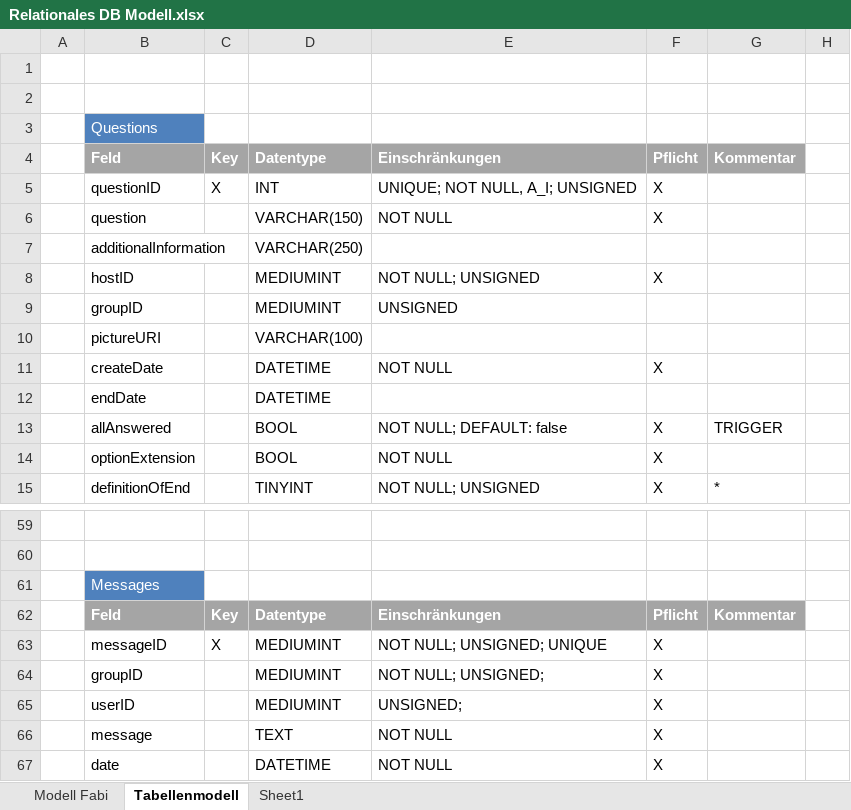
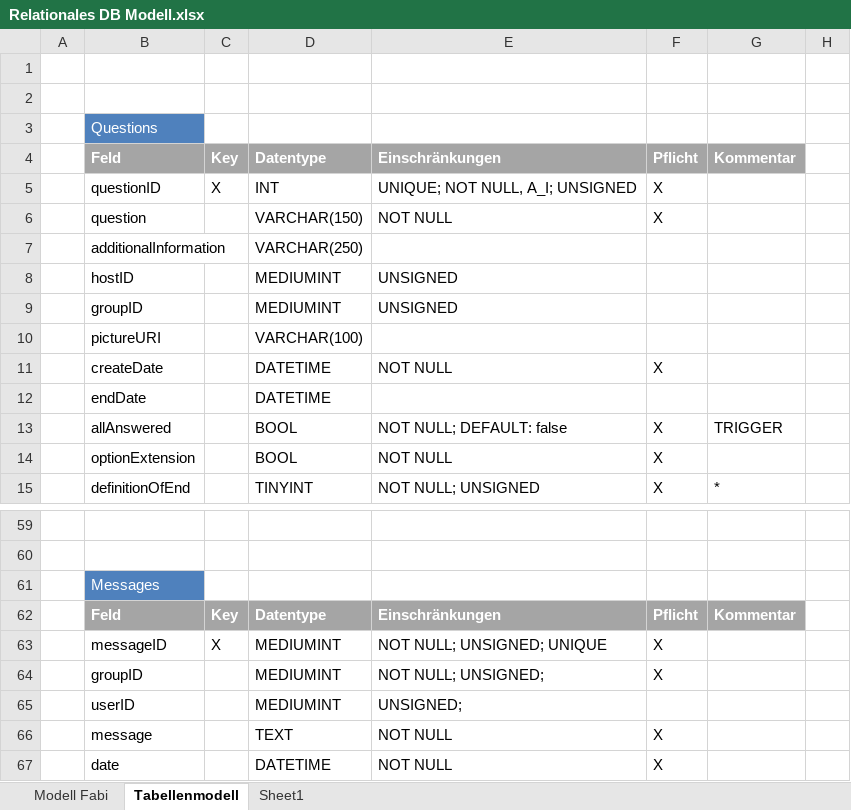
Before and after one commit to TheOssi/lulu, an Excel workbook: docs/Relationales DB Modell.xlsx, sheet Tabellenmodell, drawn as a sheet; only a part is shown, gaps mark what is left out; values as stored, in another font and other column widths than the file's, no borders; charts and pictures not drawn; the diff names each change by its address in the sheet, - before the commit and + after, or states it on an @@ line.

Commit message:
Update SQL and Modell

```diff
--- a/docs/Relationales DB Modell.xlsx (sheet Tabellenmodell)
+++ b/docs/Relationales DB Modell.xlsx (sheet Tabellenmodell)
-E8: NOT NULL; UNSIGNED
+E8: UNSIGNED
-F8: X
+F8: (empty)
-F65: X
+F65: (empty)
```
Also changed, not shown: 3 other files.
